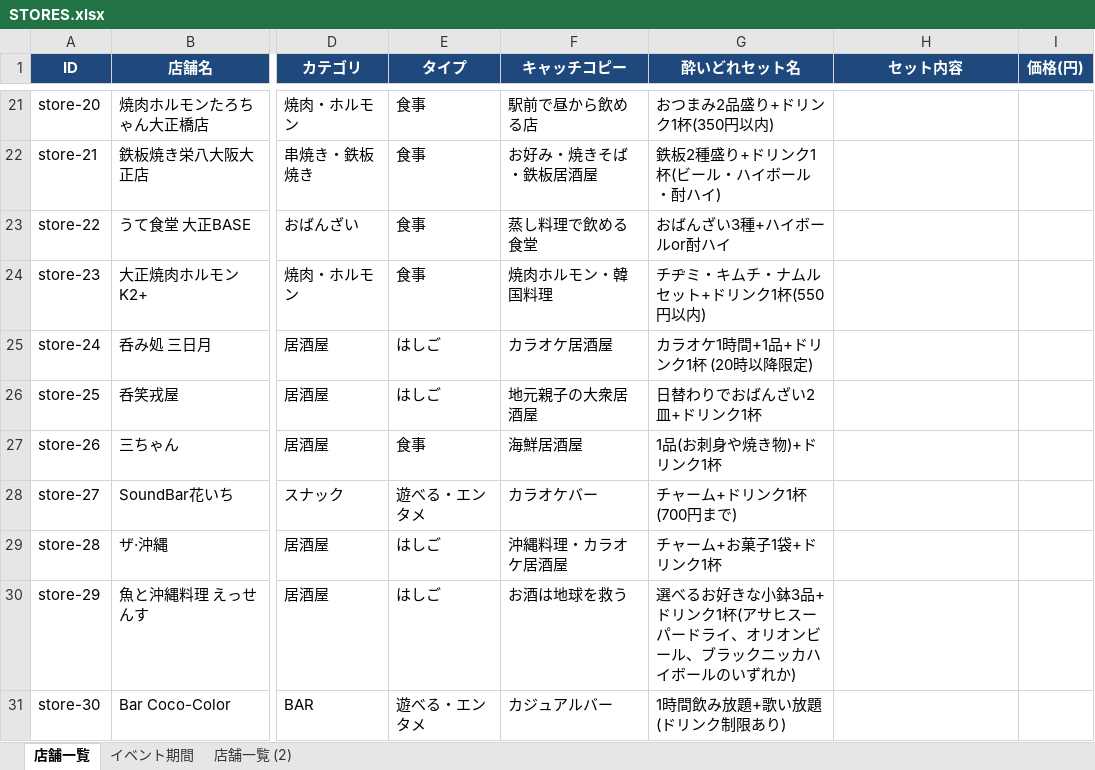
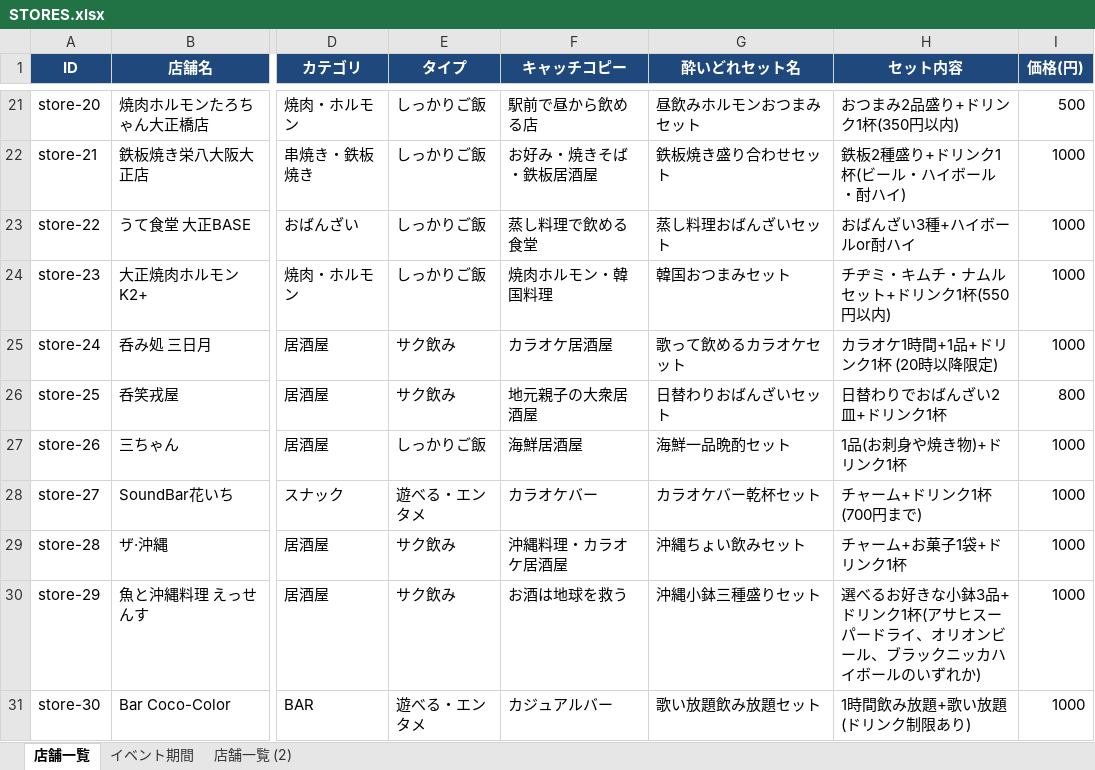
Before and after one commit to taishoyoidore-ui/yoidore-quest2, an Excel workbook: STORES.xlsx, sheet 店舗一覧, drawn as a sheet; only a part is shown, gaps mark what is left out; values as stored, in another font and other column widths than the file's, no borders; the diff covers the shown part only; the diff names each change by its address in the sheet, - before the commit and + after, or states it on an @@ line.

```diff
--- a/STORES.xlsx (sheet 店舗一覧)
+++ b/STORES.xlsx (sheet 店舗一覧)
-E21:E24 (タイプ): 食事
+E21:E24 (タイプ): しっかりご飯
-G21 (酔いどれセット名): おつまみ2品盛り+ドリンク1杯(350円以内)
+G21 (酔いどれセット名): 昼飲みホルモンおつまみセット
-H21 (セット内容): (empty)
+H21 (セット内容): おつまみ2品盛り+ドリンク1杯(350円以内)
-I21 (価格(円)): (empty)
+I21 (価格(円)): 500
-G22 (酔いどれセット名): 鉄板2種盛り+ドリンク1杯(ビール・ハイボール・酎ハイ)
+G22 (酔いどれセット名): 鉄板焼き盛り合わせセット
-H22 (セット内容): (empty)
+H22 (セット内容): 鉄板2種盛り+ドリンク1杯(ビール・ハイボール・酎ハイ)
-I22:I25 (価格(円)): (empty)
+I22:I25 (価格(円)): 1000
-G23 (酔いどれセット名): おばんざい3種+ハイボールor酎ハイ
+G23 (酔いどれセット名): 蒸し料理おばんざいセット
-H23 (セット内容): (empty)
+H23 (セット内容): おばんざい3種+ハイボールor酎ハイ
-G24 (酔いどれセット名): チヂミ・キムチ・ナムルセット+ドリンク1杯(550円以内)
+G24 (酔いどれセット名): 韓国おつまみセット
-H24 (セット内容): (empty)
+H24 (セット内容): チヂミ・キムチ・ナムルセット+ドリンク1杯(550円以内)
-E25:E26 (タイプ): はしご
+E25:E26 (タイプ): サク飲み
-G25 (酔いどれセット名): カラオケ1時間+1品+ドリンク1杯 (20時以降限定)
+G25 (酔いどれセット名): 歌って飲めるカラオケセット
-H25 (セット内容): (empty)
+H25 (セット内容): カラオケ1時間+1品+ドリンク1杯 (20時以降限定)
-G26 (酔いどれセット名): 日替わりでおばんざい2皿+ドリンク1杯
+G26 (酔いどれセット名): 日替わりおばんざいセット
-H26 (セット内容): (empty)
+H26 (セット内容): 日替わりでおばんざい2皿+ドリンク1杯
-I26 (価格(円)): (empty)
+I26 (価格(円)): 800
-E27 (タイプ): 食事
+E27 (タイプ): しっかりご飯
-G27 (酔いどれセット名): 1品(お刺身や焼き物)+ドリンク1杯
+G27 (酔いどれセット名): 海鮮一品晩酌セット
-H27 (セット内容): (empty)
+H27 (セット内容): 1品(お刺身や焼き物)+ドリンク1杯
-I27:I31 (価格(円)): (empty)
+I27:I31 (価格(円)): 1000
-G28 (酔いどれセット名): チャーム+ドリンク1杯(700円まで)
+G28 (酔いどれセット名): カラオケバー乾杯セット
-H28 (セット内容): (empty)
+H28 (セット内容): チャーム+ドリンク1杯(700円まで)
-E29:E30 (タイプ): はしご
+E29:E30 (タイプ): サク飲み
-G29 (酔いどれセット名): チャーム+お菓子1袋+ドリンク1杯
+G29 (酔いどれセット名): 沖縄ちょい飲みセット
-H29 (セット内容): (empty)
+H29 (セット内容): チャーム+お菓子1袋+ドリンク1杯
-G30 (酔いどれセット名): 選べるお好きな小鉢3品+ドリンク1杯(アサヒスーパードライ、オリオンビール、ブラックニッカハイボールのいずれか)
+G30 (酔いどれセット名): 沖縄小鉢三種盛りセット
-H30 (セット内容): (empty)
+H30 (セット内容): 選べるお好きな小鉢3品+ドリンク1杯(アサヒスーパードライ、オリオンビール、ブラックニッカハイボールのいずれか)
-G31 (酔いどれセット名): 1時間飲み放題+歌い放題(ドリンク制限あり)
+G31 (酔いどれセット名): 歌い放題飲み放題セット
-H31 (セット内容): (empty)
+H31 (セット内容): 1時間飲み放題+歌い放題(ドリンク制限あり)
```
Also changed, not shown: 84 edited cells elsewhere in this sheet, 3 other files.
